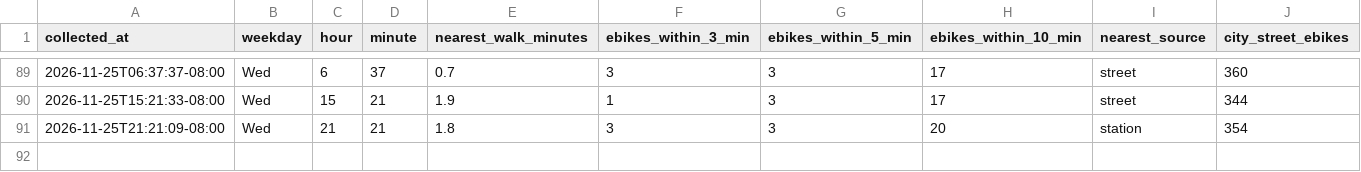
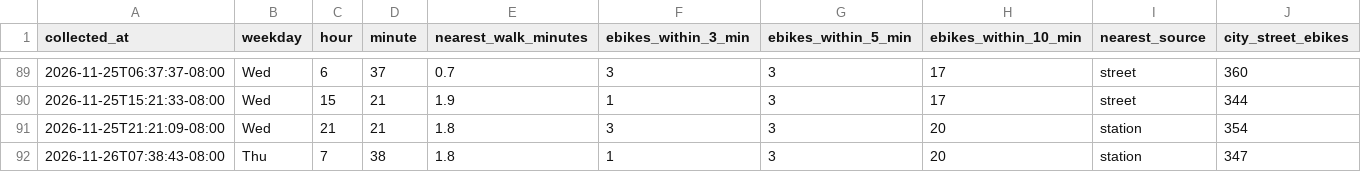
Before and after one commit to aaron-underhill/biketown-alert, a CSV file: availability.csv, drawn as a sheet; only a part is shown, gaps mark what is left out; rows hold the shown columns only; the diff names each change by its address in the sheet, - before the commit and + after, or states it on an @@ line.

```diff
--- a/availability.csv
+++ b/availability.csv
+row 92: 2026-11-26T07:38:43-08:00 | Thu | 7 | 38 | 1.8 | 1 | 3 | 20 | station | 347
```
